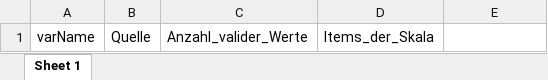
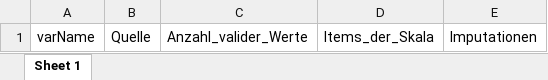
Before and after one commit to beckerbenj/eatCodebook, an Excel workbook: inst/extdata/example_iris_scaleInfo.xlsx, sheet Sheet 1, drawn as a sheet; values as stored, in another font and other column widths than the file's, no borders; the diff names each change by its address in the sheet, - before the commit and + after, or states it on an @@ line.

Commit message:
[vignettes] Update iris scale info
Column names have changed.

```diff
--- a/inst/extdata/example_iris_scaleInfo.xlsx (sheet Sheet 1)
+++ b/inst/extdata/example_iris_scaleInfo.xlsx (sheet Sheet 1)
-E1: (empty)
+E1: Imputationen
```
